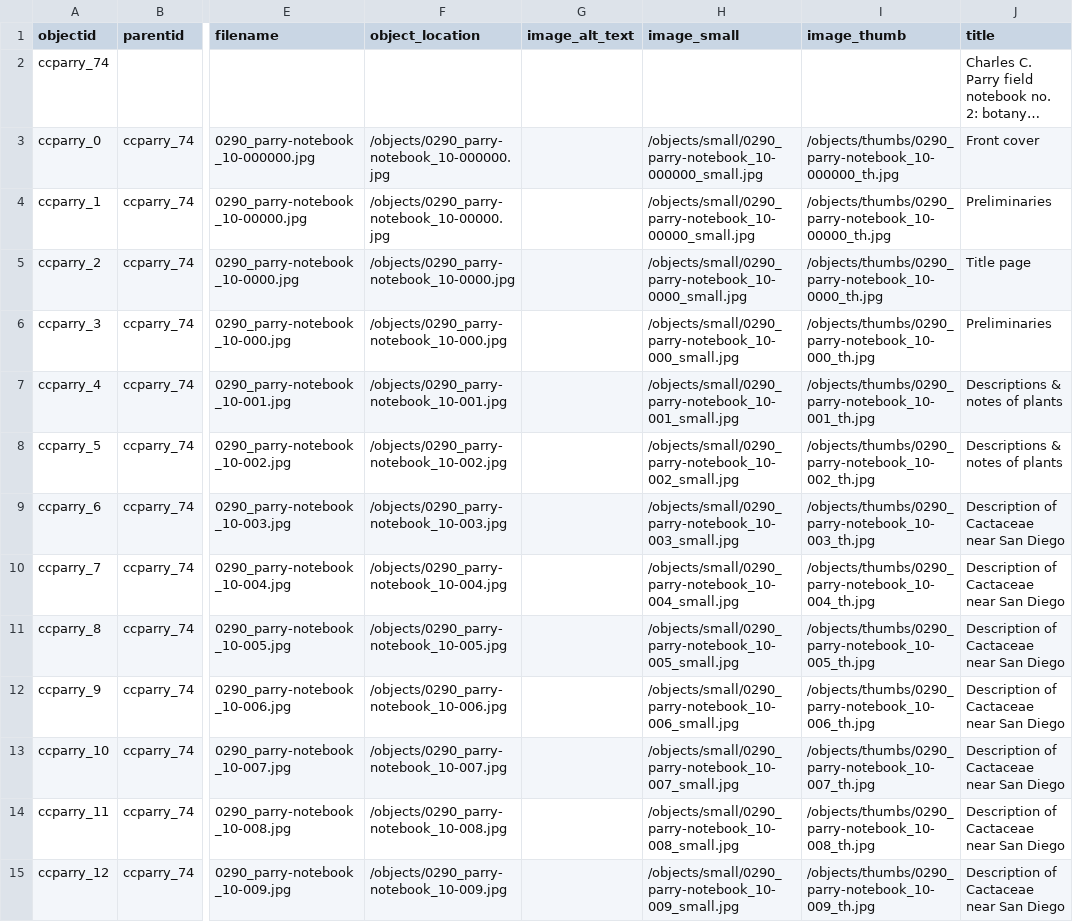
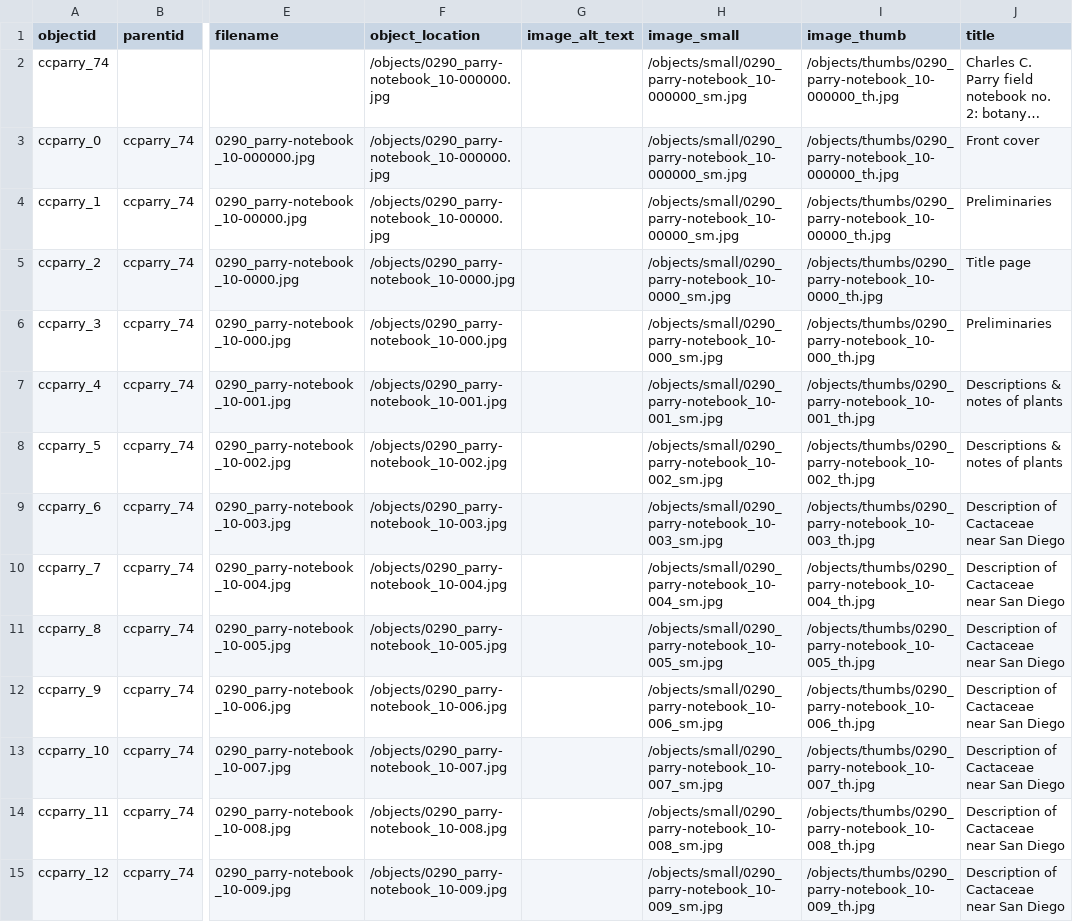
Before and after one commit to moxieBKjazzy/ccparry, a CSV file: _data/ccparry.csv, drawn as a sheet; only a part is shown, gaps mark what is left out; long unchanged cells end in …; the diff covers the shown part only; the diff names each change by its address in the sheet, - before the commit and + after, or states it on an @@ line.

Commit message:
update to change to _sm from _small

```diff
--- a/_data/ccparry.csv
+++ b/_data/ccparry.csv
-F2 (object_location): (empty)
+F2 (object_location): /objects/0290_parry-notebook_10-000000.jpg
-H2 (image_small): (empty)
+H2 (image_small): /objects/small/0290_parry-notebook_10-000000_sm.jpg
-I2 (image_thumb): (empty)
+I2 (image_thumb): /objects/thumbs/0290_parry-notebook_10-000000_th.jpg
-H3 (image_small): /objects/small/0290_parry-notebook_10-000000_small.jpg
+H3 (image_small): /objects/small/0290_parry-notebook_10-000000_sm.jpg
-H4 (image_small): /objects/small/0290_parry-notebook_10-00000_small.jpg
+H4 (image_small): /objects/small/0290_parry-notebook_10-00000_sm.jpg
-H5 (image_small): /objects/small/0290_parry-notebook_10-0000_small.jpg
+H5 (image_small): /objects/small/0290_parry-notebook_10-0000_sm.jpg
-H6 (image_small): /objects/small/0290_parry-notebook_10-000_small.jpg
+H6 (image_small): /objects/small/0290_parry-notebook_10-000_sm.jpg
-H7 (image_small): /objects/small/0290_parry-notebook_10-001_small.jpg
+H7 (image_small): /objects/small/0290_parry-notebook_10-001_sm.jpg
-H8 (image_small): /objects/small/0290_parry-notebook_10-002_small.jpg
+H8 (image_small): /objects/small/0290_parry-notebook_10-002_sm.jpg
-H9 (image_small): /objects/small/0290_parry-notebook_10-003_small.jpg
+H9 (image_small): /objects/small/0290_parry-notebook_10-003_sm.jpg
-H10 (image_small): /objects/small/0290_parry-notebook_10-004_small.jpg
+H10 (image_small): /objects/small/0290_parry-notebook_10-004_sm.jpg
-H11 (image_small): /objects/small/0290_parry-notebook_10-005_small.jpg
+H11 (image_small): /objects/small/0290_parry-notebook_10-005_sm.jpg
-H12 (image_small): /objects/small/0290_parry-notebook_10-006_small.jpg
+H12 (image_small): /objects/small/0290_parry-notebook_10-006_sm.jpg
-H13 (image_small): /objects/small/0290_parry-notebook_10-007_small.jpg
+H13 (image_small): /objects/small/0290_parry-notebook_10-007_sm.jpg
-H14 (image_small): /objects/small/0290_parry-notebook_10-008_small.jpg
+H14 (image_small): /objects/small/0290_parry-notebook_10-008_sm.jpg
-H15 (image_small): /objects/small/0290_parry-notebook_10-009_small.jpg
+H15 (image_small): /objects/small/0290_parry-notebook_10-009_sm.jpg
```
Also changed, not shown: 66 edited cells elsewhere in this file.
